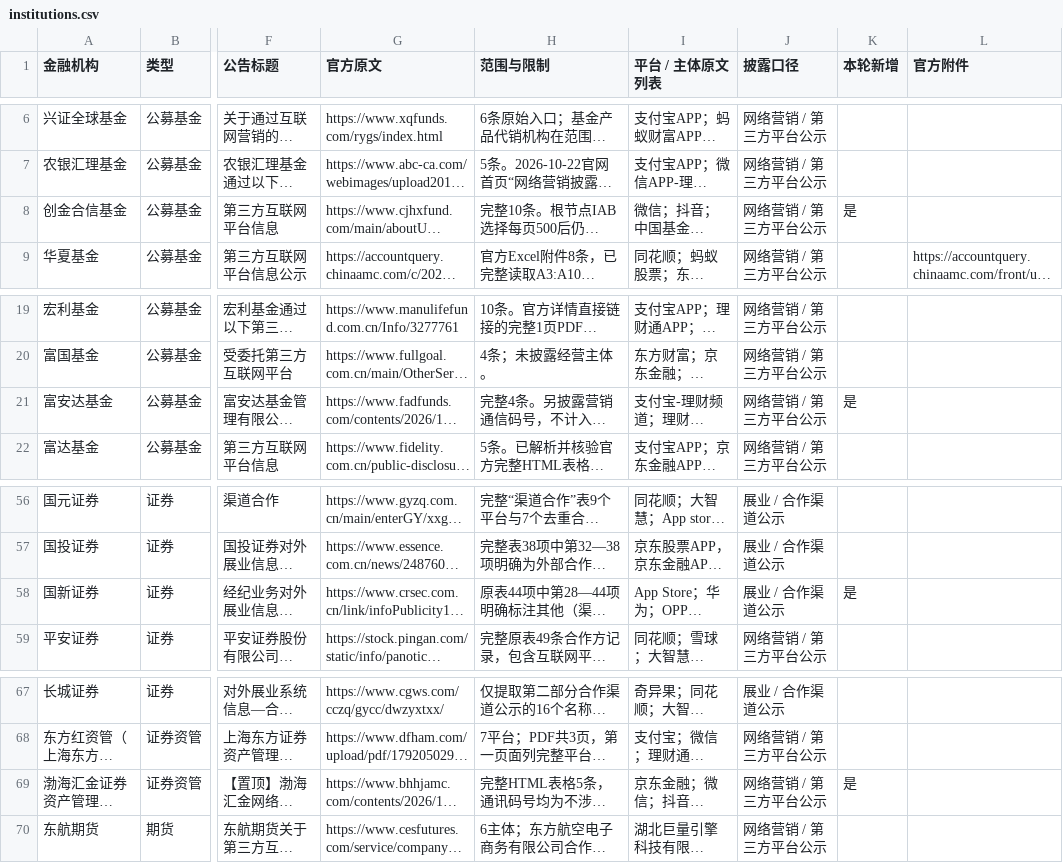
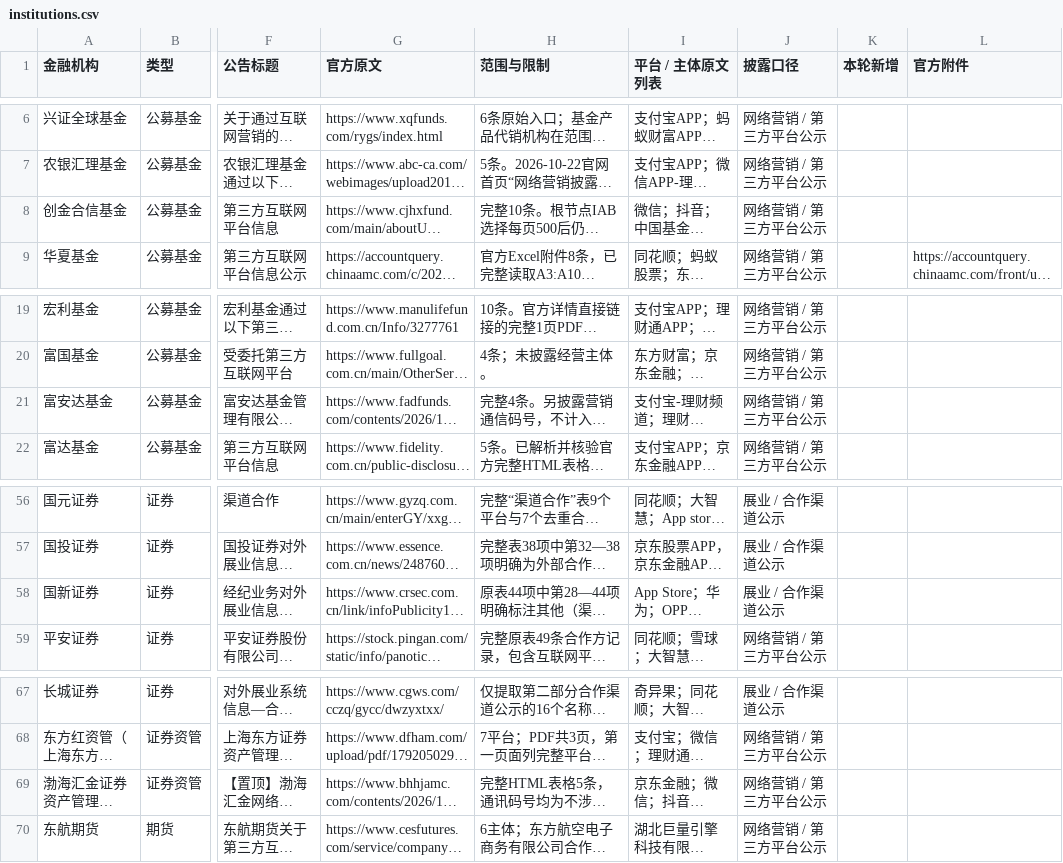
Before and after one commit to ClairKu/clair-ai-studio, a CSV file: docs/reports/financial-internet-marketing-disclosures-2026-10-22/institutions.csv, drawn as a sheet; only a part is shown, gaps mark what is left out; long unchanged cells end in …; the diff names each change by its address in the sheet, - before the commit and + after, or states it on an @@ line.

Commit message:
feat(report): audit AI brands and internet platform disclosures across 88 institutions

```diff
--- a/docs/reports/financial-internet-marketing-disclosures-2026-10-22/institutions.csv
+++ b/docs/reports/financial-internet-marketing-disclosures-2026-10-22/institutions.csv
-K8 (本轮新增): 是
+K8 (本轮新增): (empty)
-K21 (本轮新增): 是
+K21 (本轮新增): (empty)
-K58 (本轮新增): 是
+K58 (本轮新增): (empty)
-K69 (本轮新增): 是
+K69 (本轮新增): (empty)
```
Also changed, not shown: public/reports/financial-internet-marketing-disclosures-2026-10-22/institutions.csv, 29 other files.
